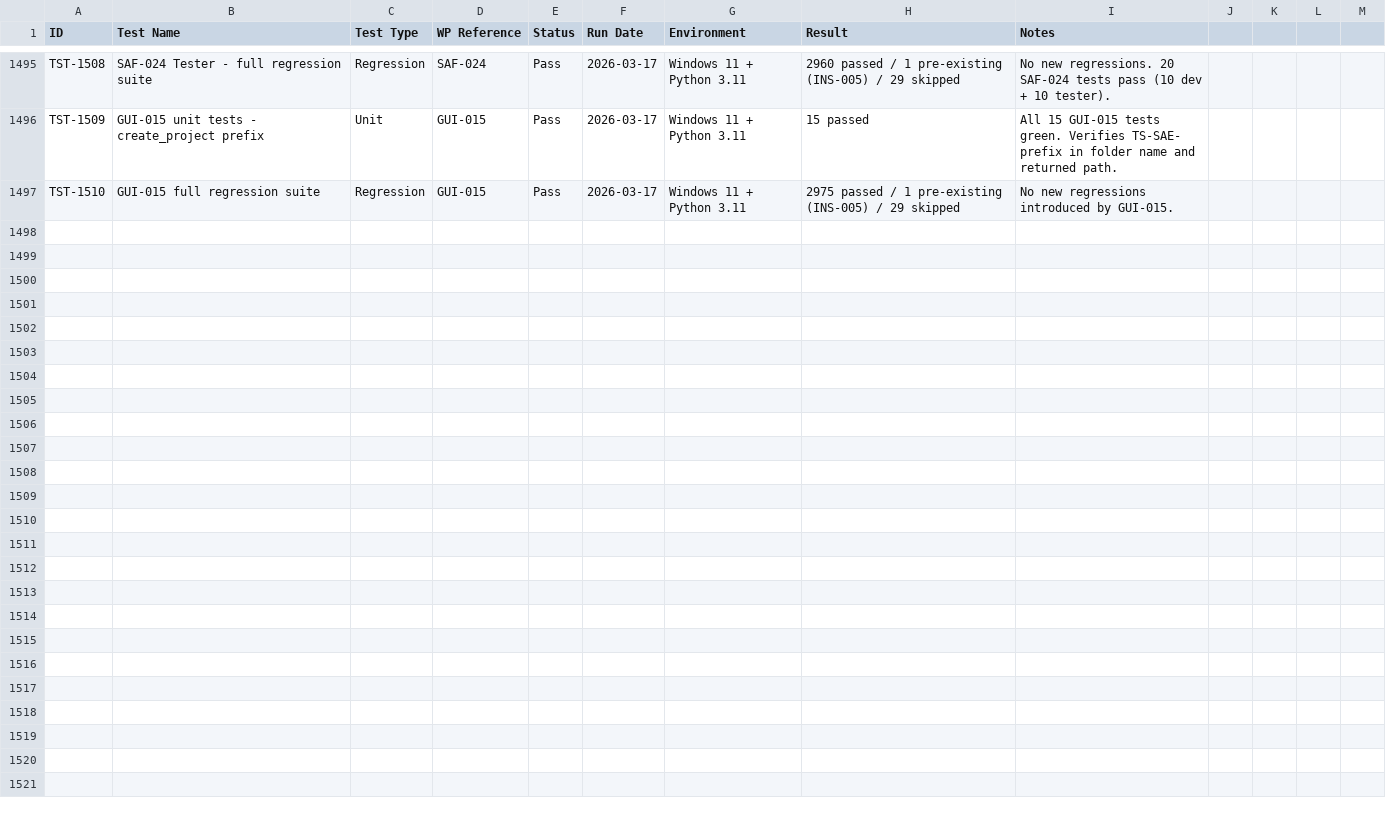
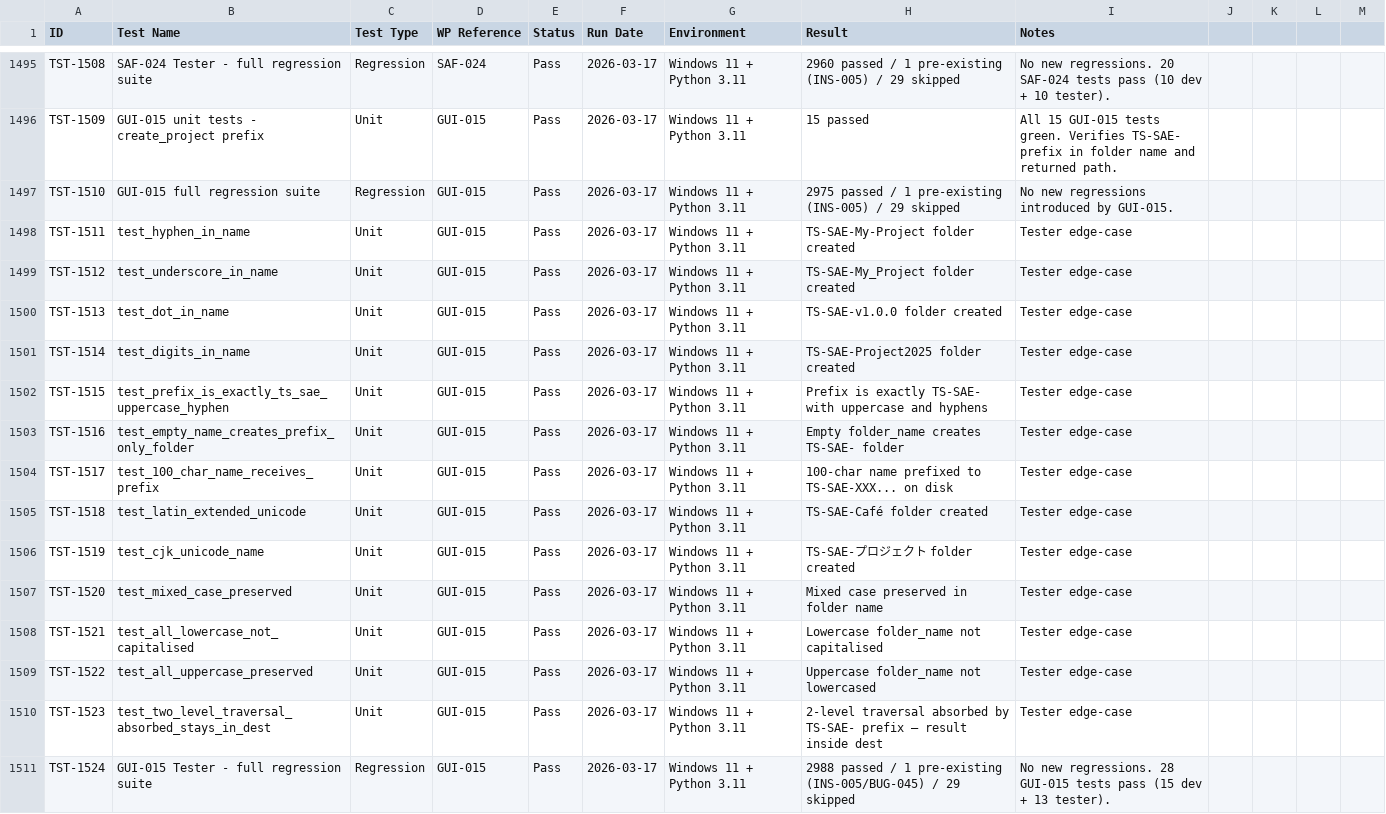
Before and after one commit to xX2Angelo8Xx/Turbulence-Solutions-Safe-Agent-Workspace, a CSV file: docs/test-results/test-results.csv, drawn as a sheet; only a part is shown, gaps mark what is left out.

Commit message:
GUI-015: Tester PASS

```diff
--- a/docs/test-results/test-results.csv
+++ b/docs/test-results/test-results.csv
@@ -1497 +1497,15 @@ TST-1509,GUI-015 unit tests - create_project prefix,Unit,GUI-015,Pass,2026-03-17
 TST-1510,GUI-015 full regression suite,Regression,GUI-015,Pass,2026-03-17,Windows 11 + Python 3.11,2975 passed / 1 pre-existing (INS-005) / 29 skipped,No new regressions introduced by GUI-015.
+TST-1511,test_hyphen_in_name,Unit,GUI-015,Pass,2026-03-17,Windows 11 + Python 3.11,TS-SAE-My-Project folder created,Tester edge-case
+TST-1512,test_underscore_in_name,Unit,GUI-015,Pass,2026-03-17,Windows 11 + Python 3.11,TS-SAE-My_Project folder created,Tester edge-case
+TST-1513,test_dot_in_name,Unit,GUI-015,Pass,2026-03-17,Windows 11 + Python 3.11,TS-SAE-v1.0.0 folder created,Tester edge-case
+TST-1514,test_digits_in_name,Unit,GUI-015,Pass,2026-03-17,Windows 11 + Python 3.11,TS-SAE-Project2025 folder created,Tester edge-case
+TST-1515,test_prefix_is_exactly_ts_sae_uppercase_hyphen,Unit,GUI-015,Pass,2026-03-17,Windows 11 + Python 3.11,Prefix is exactly TS-SAE- with uppercase and hyphens,Tester edge-case
+TST-1516,test_empty_name_creates_prefix_only_folder,Unit,GUI-015,Pass,2026-03-17,Windows 11 + Python 3.11,Empty folder_name creates TS-SAE- folder,Tester edge-case
+TST-1517,test_100_char_name_receives_prefix,Unit,GUI-015,Pass,2026-03-17,Windows 11 + Python 3.11,100-char name prefixed to TS-SAE-XXX... on disk,Tester edge-case
+TST-1518,test_latin_extended_unicode,Unit,GUI-015,Pass,2026-03-17,Windows 11 + Python 3.11,TS-SAE-Café folder created,Tester edge-case
+TST-1519,test_cjk_unicode_name,Unit,GUI-015,Pass,2026-03-17,Windows 11 + Python 3.11,TS-SAE-プロジェクト folder created,Tester edge-case
+TST-1520,test_mixed_case_preserved,Unit,GUI-015,Pass,2026-03-17,Windows 11 + Python 3.11,Mixed case preserved in folder name,Tester edge-case
+TST-1521,test_all_lowercase_not_capitalised,Unit,GUI-015,Pass,2026-03-17,Windows 11 + Python 3.11,Lowercase folder_name not capitalised,Tester edge-case
+TST-1522,test_all_uppercase_preserved,Unit,GUI-015,Pass,2026-03-17,Windows 11 + Python 3.11,Uppercase folder_name not lowercased,Tester edge-case
+TST-1523,test_two_level_traversal_absorbed_stays_in_dest,Unit,GUI-015,Pass,2026-03-17,Windows 11 + Python 3.11,2-level traversal absorbed by TS-SAE- prefix — result inside dest,Tester edge-case
+TST-1524,GUI-015 Tester - full regression suite,Regression,GUI-015,Pass,2026-03-17,Windows 11 + Python 3.11,2988 passed / 1 pre-existing (INS-005/BUG-045) / 29 skipped,No new regressions. 28 GUI-015 tests pass (15 dev + 13 tester).
```
Also changed, not shown: docs/workpackages/workpackages.csv, 2 other files.
